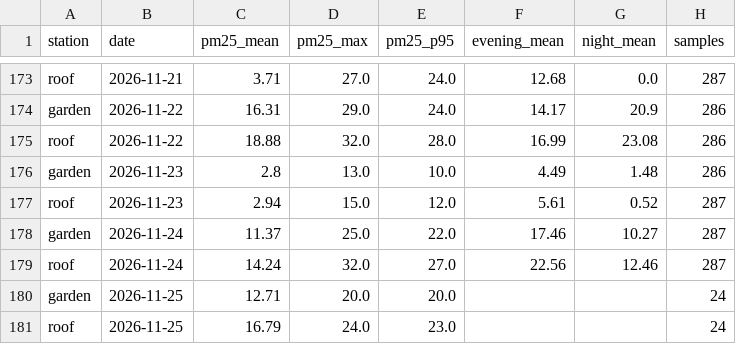
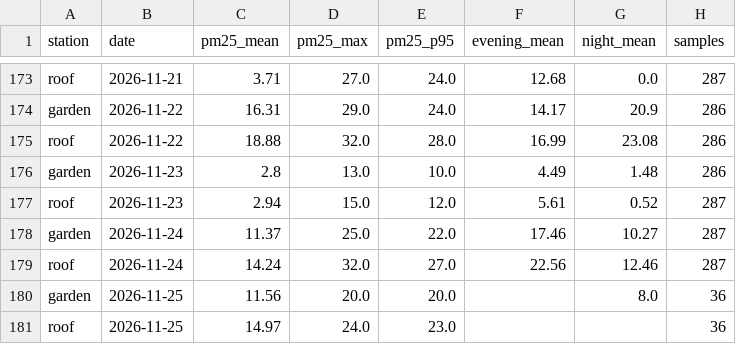
Before and after one commit to TheSpartan1980/aber-valley-air, a CSV file: data/daily.csv, drawn as a sheet; only a part is shown, gaps mark what is left out.

```diff
--- a/data/daily.csv
+++ b/data/daily.csv
@@ -179,3 +179,3 @@ garden,2026-11-24,11.37,25.0,22.0,17.46,10.27,287
 roof,2026-11-24,14.24,32.0,27.0,22.56,12.46,287
-garden,2026-11-25,12.71,20.0,20.0,,,24
-roof,2026-11-25,16.79,24.0,23.0,,,24
+garden,2026-11-25,11.56,20.0,20.0,,8.0,36
+roof,2026-11-25,14.97,24.0,23.0,,,36
```
Also changed, not shown: data/episodes.csv, 4 other files.
